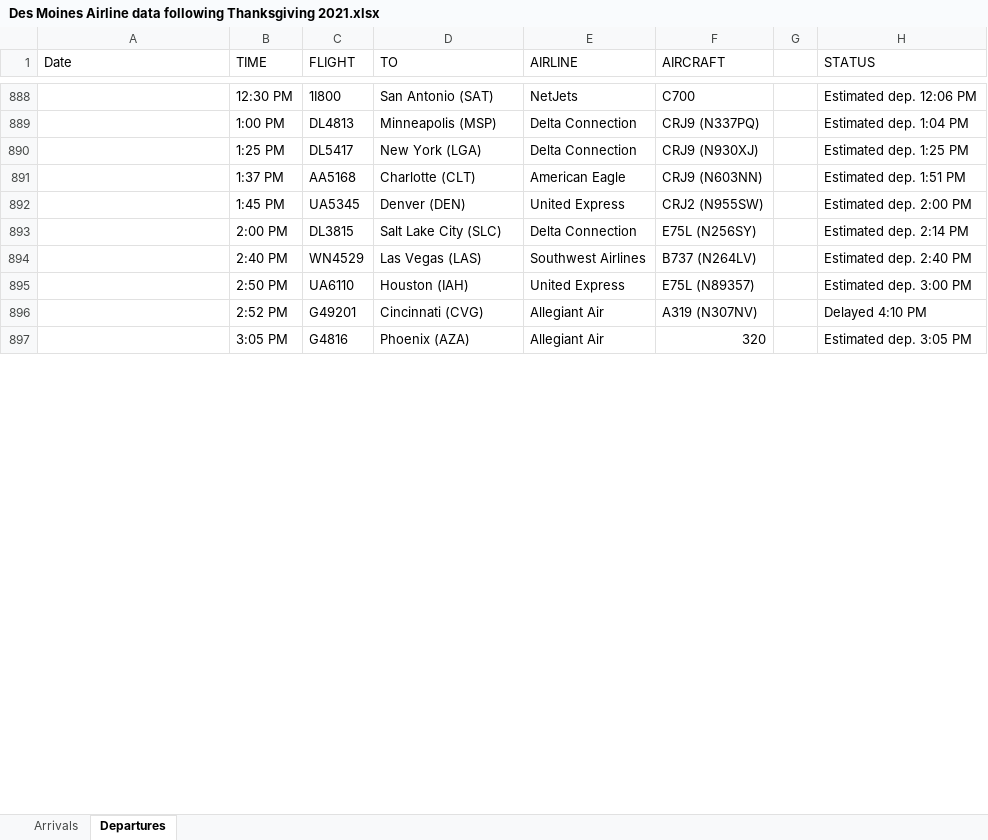
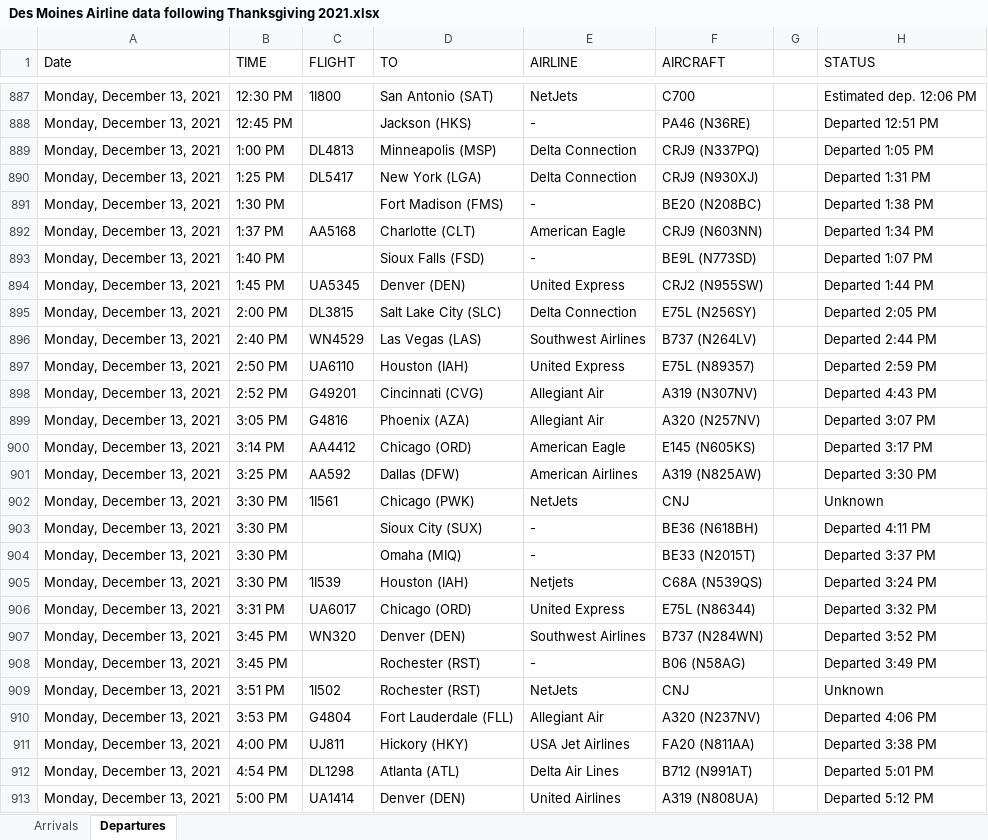
Before and after one commit to profSeeger/LVM-Code, an Excel workbook: codeLibrary/R/R/airlineData/Des Moines Airline data following Thanksgiving 2021.xlsx, sheet Departures, drawn as a sheet; only a part is shown, gaps mark what is left out; values as stored, in another font and other column widths than the file's, no cell formats; addresses are those after the commit; the diff covers the shown part only; the diff names each change by its address in the sheet, - before the commit and + after, or states it on an @@ line.

Commit message:
Update Des Moines Airline data following Thanksgiving 2021.xlsx

```diff
--- a/codeLibrary/R/R/airlineData/Des Moines Airline data following Thanksgiving 2021.xlsx (sheet Departures)
+++ b/codeLibrary/R/R/airlineData/Des Moines Airline data following Thanksgiving 2021.xlsx (sheet Departures)
-A887 (Date): (empty)
+A887 (Date): Monday, December 13, 2021
+row 888: Monday, December 13, 2021 | 12:45 PM |  | Jackson (HKS) | - | PA46 (N36RE) |  | Departed 12:51 PM
-A889:A890 (Date): (empty)
+A889:A890 (Date): Monday, December 13, 2021
-H889 (STATUS): Estimated dep. 1:04 PM
+H889 (STATUS): Departed 1:05 PM
-H890 (STATUS): Estimated dep. 1:25 PM
+H890 (STATUS): Departed 1:31 PM
+row 891: Monday, December 13, 2021 | 1:30 PM |  | Fort Madison (FMS) | - | BE20 (N208BC) |  | Departed 1:38 PM
-A892 (Date): (empty)
+A892 (Date): Monday, December 13, 2021
-H892 (STATUS): Estimated dep. 1:51 PM
+H892 (STATUS): Departed 1:34 PM
+row 893: Monday, December 13, 2021 | 1:40 PM |  | Sioux Falls (FSD) | - | BE9L (N773SD) |  | Departed 1:07 PM
-A894:A899 (Date): (empty)
+A894:A899 (Date): Monday, December 13, 2021
-H894 (STATUS): Estimated dep. 2:00 PM
+H894 (STATUS): Departed 1:44 PM
-H895 (STATUS): Estimated dep. 2:14 PM
+H895 (STATUS): Departed 2:05 PM
-H896 (STATUS): Estimated dep. 2:40 PM
+H896 (STATUS): Departed 2:44 PM
-H897 (STATUS): Estimated dep. 3:00 PM
+H897 (STATUS): Departed 2:59 PM
-H898 (STATUS): Delayed 4:10 PM
+H898 (STATUS): Departed 4:43 PM
-F899 (AIRCRAFT): 320
+F899 (AIRCRAFT): A320 (N257NV)
-H899 (STATUS): Estimated dep. 3:05 PM
+H899 (STATUS): Departed 3:07 PM
+row 900: Monday, December 13, 2021 | 3:14 PM | AA4412 | Chicago (ORD) | American Eagle | E145 (N605KS) |  | Departed 3:17 PM
+row 901: Monday, December 13, 2021 | 3:25 PM | AA592 | Dallas (DFW) | American Airlines | A319 (N825AW) |  | Departed 3:30 PM
+row 902: Monday, December 13, 2021 | 3:30 PM | 1I561 | Chicago (PWK) | NetJets | CNJ |  | Unknown
+row 903: Monday, December 13, 2021 | 3:30 PM |  | Sioux City (SUX) | - | BE36 (N618BH) |  | Departed 4:11 PM
+row 904: Monday, December 13, 2021 | 3:30 PM |  | Omaha (MIQ) | - | BE33 (N2015T) |  | Departed 3:37 PM
+row 905: Monday, December 13, 2021 | 3:30 PM | 1I539 | Houston (IAH) | Netjets | C68A (N539QS) |  | Departed 3:24 PM
+row 906: Monday, December 13, 2021 | 3:31 PM | UA6017 | Chicago (ORD) | United Express | E75L (N86344) |  | Departed 3:32 PM
+row 907: Monday, December 13, 2021 | 3:45 PM | WN320 | Denver (DEN) | Southwest Airlines | B737 (N284WN) |  | Departed 3:52 PM
+row 908: Monday, December 13, 2021 | 3:45 PM |  | Rochester (RST) | - | B06 (N58AG) |  | Departed 3:49 PM
+row 909: Monday, December 13, 2021 | 3:51 PM | 1I502 | Rochester (RST) | NetJets | CNJ |  | Unknown
+row 910: Monday, December 13, 2021 | 3:53 PM | G4804 | Fort Lauderdale (FLL) | Allegiant Air | A320 (N237NV) |  | Departed 4:06 PM
+row 911: Monday, December 13, 2021 | 4:00 PM | UJ811 | Hickory (HKY) | USA Jet Airlines | FA20 (N811AA) |  | Departed 3:38 PM
+row 912: Monday, December 13, 2021 | 4:54 PM | DL1298 | Atlanta (ATL) | Delta Air Lines | B712 (N991AT) |  | Departed 5:01 PM
+row 913: Monday, December 13, 2021 | 5:00 PM | UA1414 | Denver (DEN) | United Airlines | A319 (N808UA) |  | Departed 5:12 PM
```
Also changed, not shown: 62 added rows, 10 removed rows and 98 edited cells elsewhere in this sheet, sheet Arrivals, cell formats.
